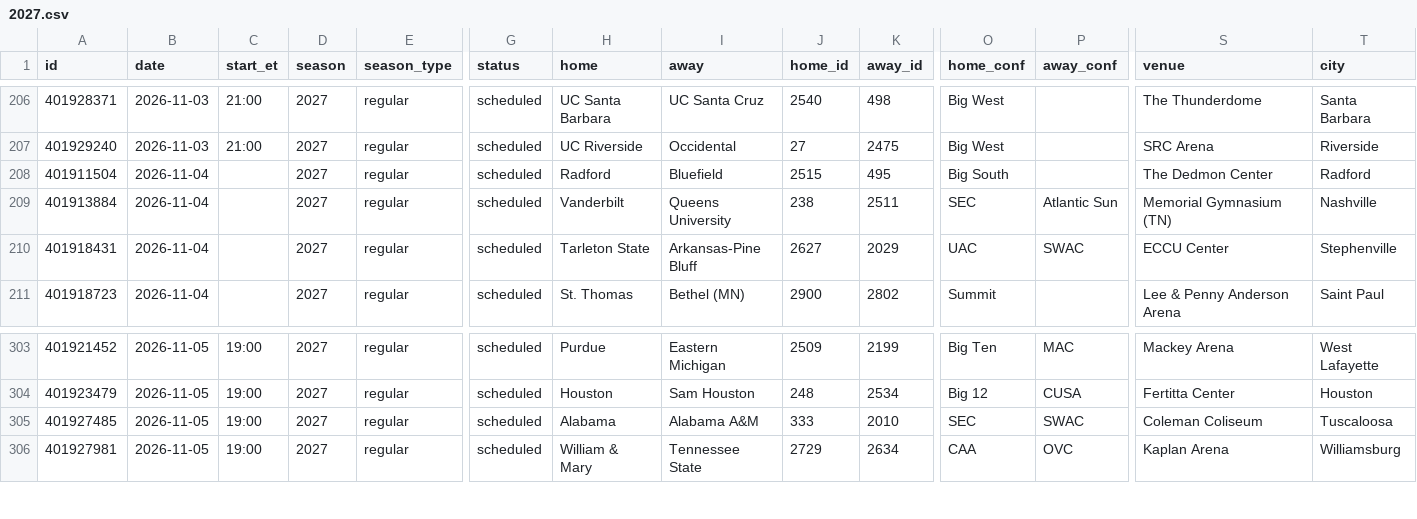
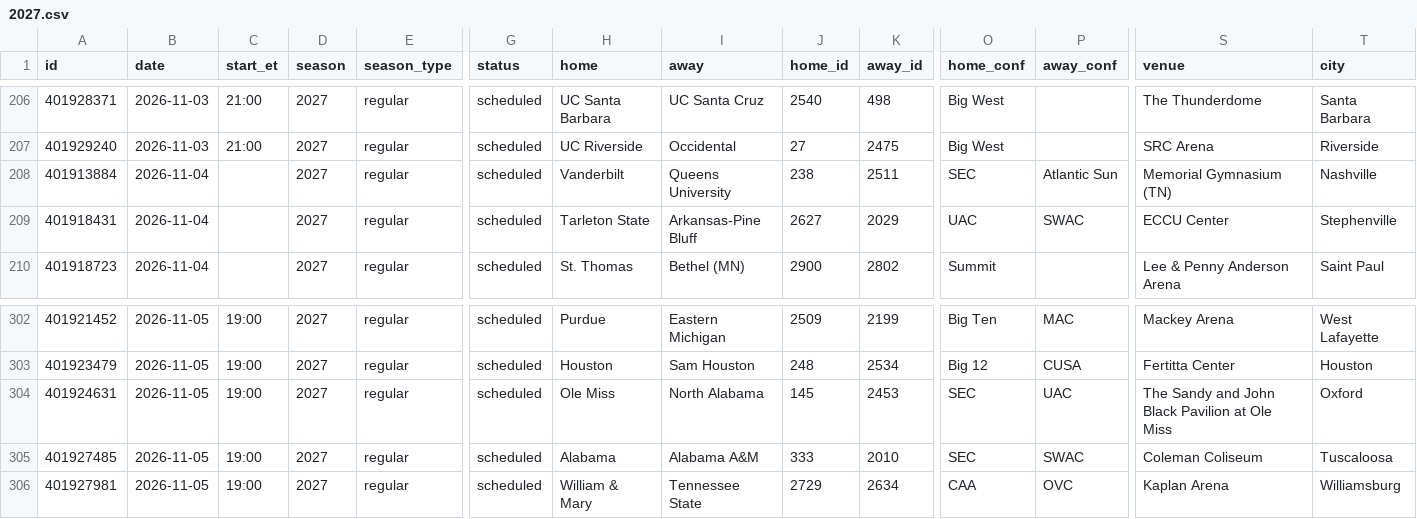
Before and after one commit to rjr5021/college-basketball-belt, a CSV file: data/women/games/2027.csv, drawn as a sheet; only a part is shown, gaps mark what is left out; removed rows and columns are numbered as before the commit, all else as after; rows hold the shown columns only; the diff covers the shown part only; the diff names each change by its address in the sheet, - before the commit and + after, or states it on an @@ line.

```diff
--- a/data/women/games/2027.csv
+++ b/data/women/games/2027.csv
-row 208: 401911504 | 2026-11-04 |  | 2027 | regular | scheduled | Radford | Bluefield | 2515 | 495 | Big South |  | The Dedmon Center | Radford
+row 304: 401924631 | 2026-11-05 | 19:00 | 2027 | regular | scheduled | Ole Miss | North Alabama | 145 | 2453 | SEC | UAC | The Sandy and John Black Pavilion at Ole Miss | Oxford
```
Also changed, not shown: 4 added rows and 4 removed rows elsewhere in this file.
